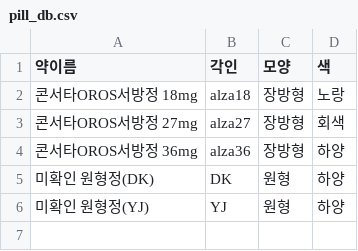
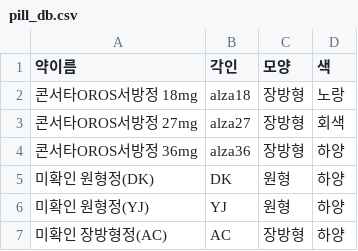
Before and after one commit to yewon51019/dl_deep_imgPs, a CSV file: imprint_ocr/pill_db.csv, drawn as a sheet.

```diff
--- a/imprint_ocr/pill_db.csv
+++ b/imprint_ocr/pill_db.csv
@@ -6 +6,2 @@
 미확인 원형정(YJ),YJ,원형,하양
+미확인 장방형정(AC),AC,장방형,하양
```
Also changed, not shown: 11 other files.
